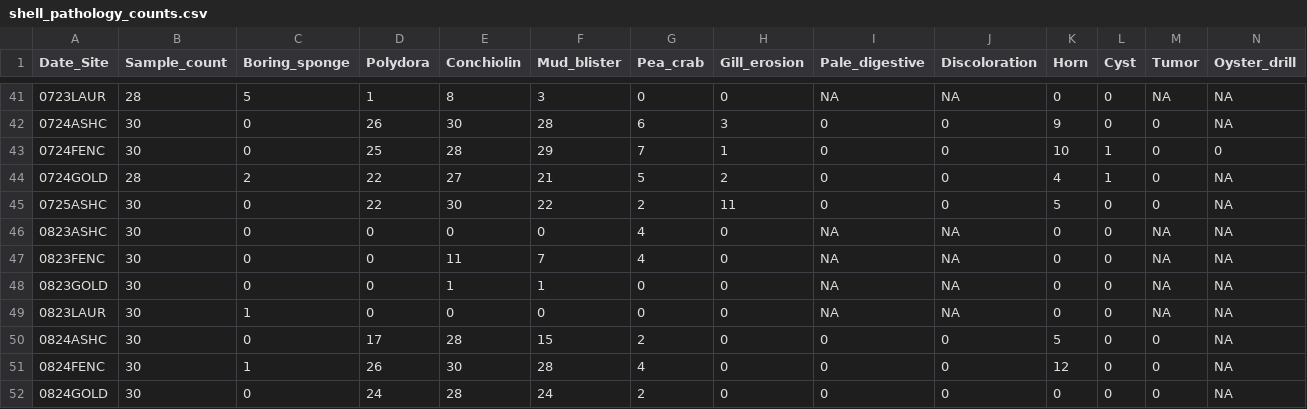
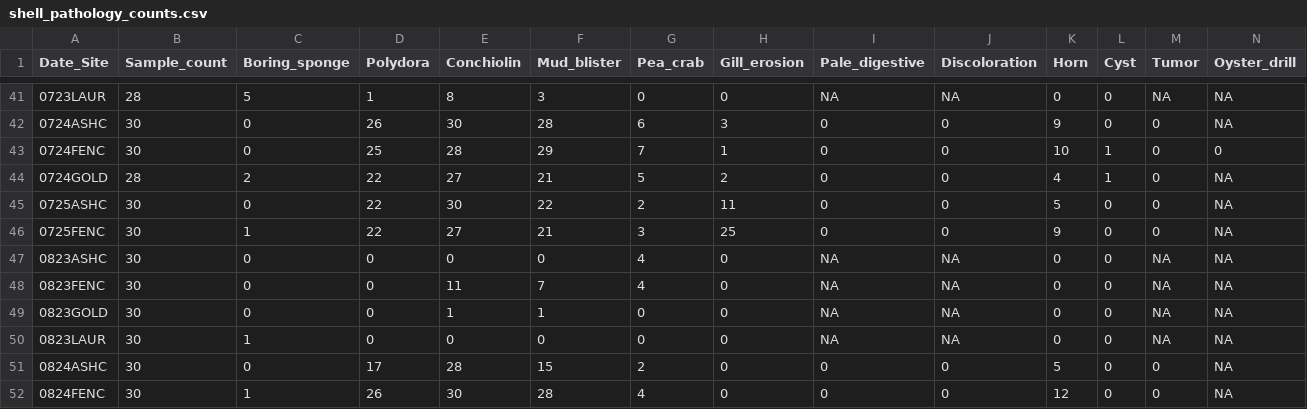
Before and after one commit to NEFSC/EAD-ASEB_EPA_LISS_Disease_Surveillance, a CSV file: Lab_Data_TissueProcessing/output/shell_pathology_counts.csv, drawn as a sheet; only a part is shown, gaps mark what is left out; the shorter side is filled out with more unchanged rows; rows hold the shown columns only; the diff names each change by its address in the sheet, - before the commit and + after, or states it on an @@ line.

```diff
--- a/Lab_Data_TissueProcessing/output/shell_pathology_counts.csv
+++ b/Lab_Data_TissueProcessing/output/shell_pathology_counts.csv
+row 46: 0725FENC | 30 | 1 | 22 | 27 | 21 | 3 | 25 | 0 | 0 | 9 | 0 | 0 | NA
```
Also changed, not shown: Master_files/shell_pathology_all_data.csv, 1 other file.
